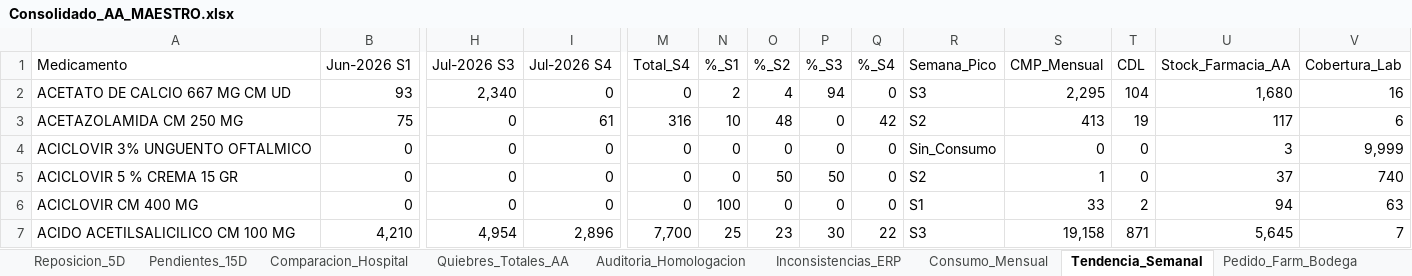
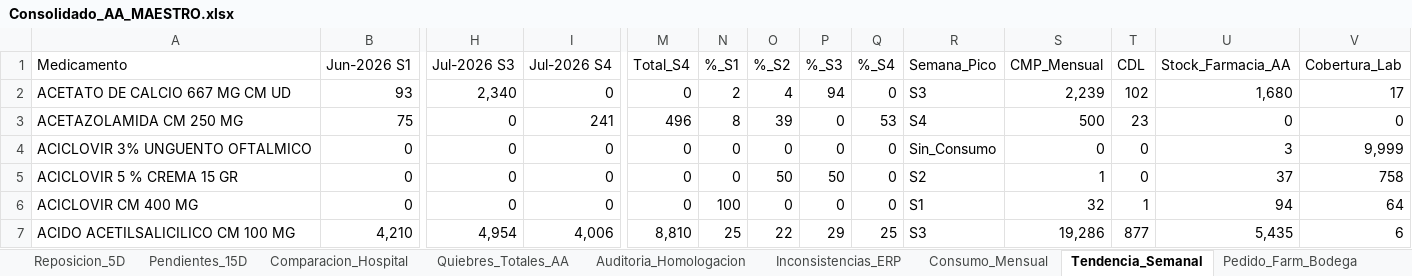
Before and after one commit to danielalfonsocc-rgb/maestro-aa-farmacia, an Excel workbook: Consolidado_AA_MAESTRO.xlsx, sheet Tendencia_Semanal, drawn as a sheet; only a part is shown, gaps mark what is left out; values as stored, in another font and other column widths than the file's, no cell formats; the diff covers the shown part only; the diff names each change by its address in the sheet, - before the commit and + after, or states it on an @@ line.

```diff
--- a/Consolidado_AA_MAESTRO.xlsx (sheet Tendencia_Semanal)
+++ b/Consolidado_AA_MAESTRO.xlsx (sheet Tendencia_Semanal)
-S2 (CMP_Mensual): 2,295
+S2 (CMP_Mensual): 2,239
-T2 (CDL): 104
+T2 (CDL): 102
-V2 (Cobertura_Lab): 16
+V2 (Cobertura_Lab): 17
-I3 (Jul-2026 S4): 61
+I3 (Jul-2026 S4): 241
-M3 (Total_S4): 316
+M3 (Total_S4): 496
-N3 (%_S1): 10
+N3 (%_S1): 8
-O3 (%_S2): 48
+O3 (%_S2): 39
-Q3 (%_S4): 42
+Q3 (%_S4): 53
-R3 (Semana_Pico): S2
+R3 (Semana_Pico): S4
-S3 (CMP_Mensual): 413
+S3 (CMP_Mensual): 500
-T3 (CDL): 19
+T3 (CDL): 23
-U3 (Stock_Farmacia_AA): 117
+U3 (Stock_Farmacia_AA): 0
-V3 (Cobertura_Lab): 6
+V3 (Cobertura_Lab): 0
-V5 (Cobertura_Lab): 740
+V5 (Cobertura_Lab): 758
-S6 (CMP_Mensual): 33
+S6 (CMP_Mensual): 32
-T6 (CDL): 2
+T6 (CDL): 1
-V6 (Cobertura_Lab): 63
+V6 (Cobertura_Lab): 64
-I7 (Jul-2026 S4): 2,896
+I7 (Jul-2026 S4): 4,006
-M7 (Total_S4): 7,700
+M7 (Total_S4): 8,810
-O7 (%_S2): 23
+O7 (%_S2): 22
-P7 (%_S3): 30
+P7 (%_S3): 29
-Q7 (%_S4): 22
+Q7 (%_S4): 25
-S7 (CMP_Mensual): 19,158
+S7 (CMP_Mensual): 19,286
-T7 (CDL): 871
+T7 (CDL): 877
-U7 (Stock_Farmacia_AA): 5,645
+U7 (Stock_Farmacia_AA): 5,435
-V7 (Cobertura_Lab): 7
+V7 (Cobertura_Lab): 6
```
Also changed, not shown: 1852 edited cells elsewhere in this sheet, sheet Pedido_Repos_Bodega, sheet Pedido_Farm_Bodega, sheet SGLI_Estres, sheet Consumo_Mensual, sheet Stock_AA, sheet Reposicion_5D, 13 more sheets, cell formats, Resumen_Pedidos_AA.xlsx, 1 other file.
